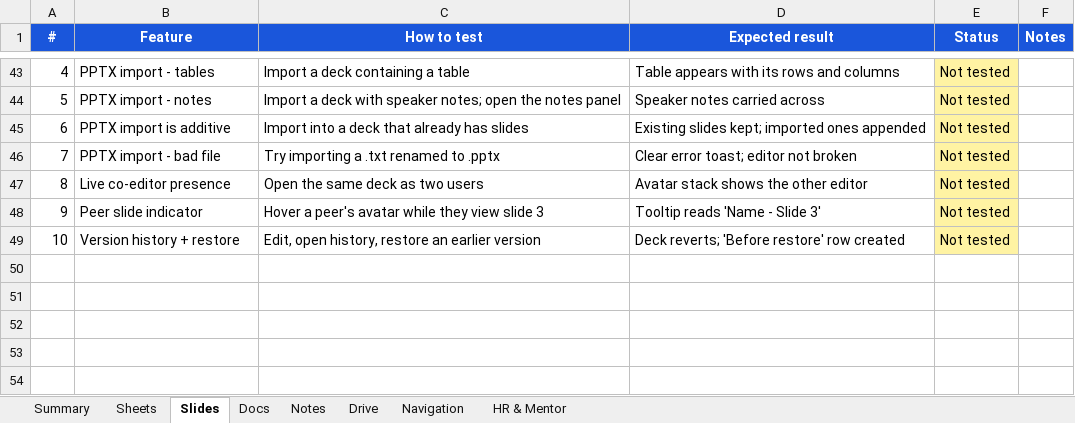
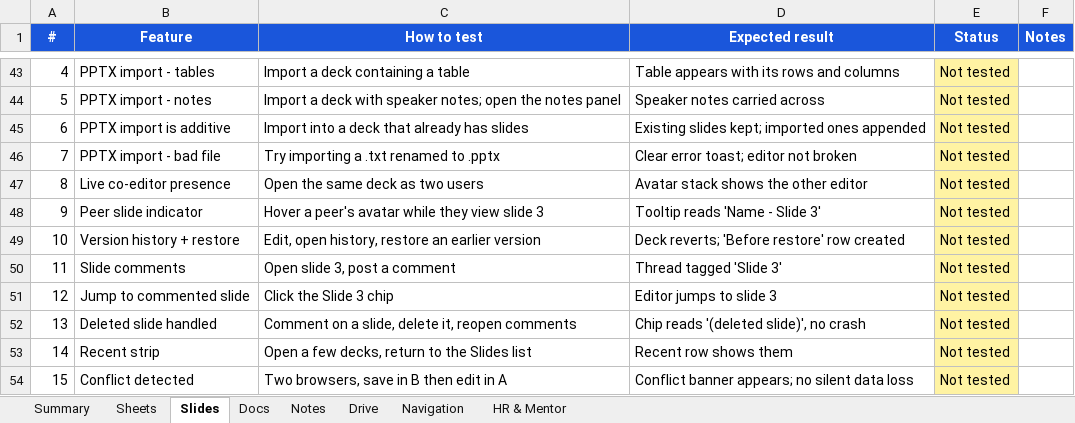
Before and after one commit to peeyushacoe-lab/workspace, an Excel workbook: Nexus_QA_Checklist.xlsx, sheet Slides, drawn as a sheet; only a part is shown, gaps mark what is left out; values as stored, in another font and other column widths than the file's, no borders; the diff names each change by its address in the sheet, - before the commit and + after, or states it on an @@ line.

Commit message:
feat: office suite — version history, recent items, comments, goal seek, a11y
Schema: RecentItem model (per-user last-opened tracking for Drive, Docs,
Sheets, Slides); migration at prisma/migrations/20260801_*.

APIs: /api/recent, /api/documents/[id]/comments, /api/documents/[id]/range.

Components: RecentStrip, DocComments, GoalSeekDialog, LinkedRange,
ConflictBanner, AccessibilityPanel, ShortcutHelp.

Sheets: expanded formula engine (512-line formula.ts overhaul), goal-seek
solver, cross-app linked ranges, conflict detection.

Libs: use-recent, use-voice-typing, doc-conflict, doc-comment-notify,
doc-to-slides, goal-seek, a11y-check, docx-export improvements.

Docs/verification walkthroughs and office-suite gap analysis added.

```diff
--- a/Nexus_QA_Checklist.xlsx (sheet Slides)
+++ b/Nexus_QA_Checklist.xlsx (sheet Slides)
+row 50: 11 | Slide comments | Open slide 3, post a comment | Thread tagged 'Slide 3' | Not tested
+row 51: 12 | Jump to commented slide | Click the Slide 3 chip | Editor jumps to slide 3 | Not tested
+row 52: 13 | Deleted slide handled | Comment on a slide, delete it, reopen comments | Chip reads '(deleted slide)', no crash | Not tested
+row 53: 14 | Recent strip | Open a few decks, return to the Slides list | Recent row shows them | Not tested
+row 54: 15 | Conflict detected | Two browsers, save in B then edit in A | Conflict banner appears; no silent data loss | Not tested
```
Also changed, not shown: sheet Docs, sheet Navigation, sheet Drive, sheet Sheets, 45 other files.
